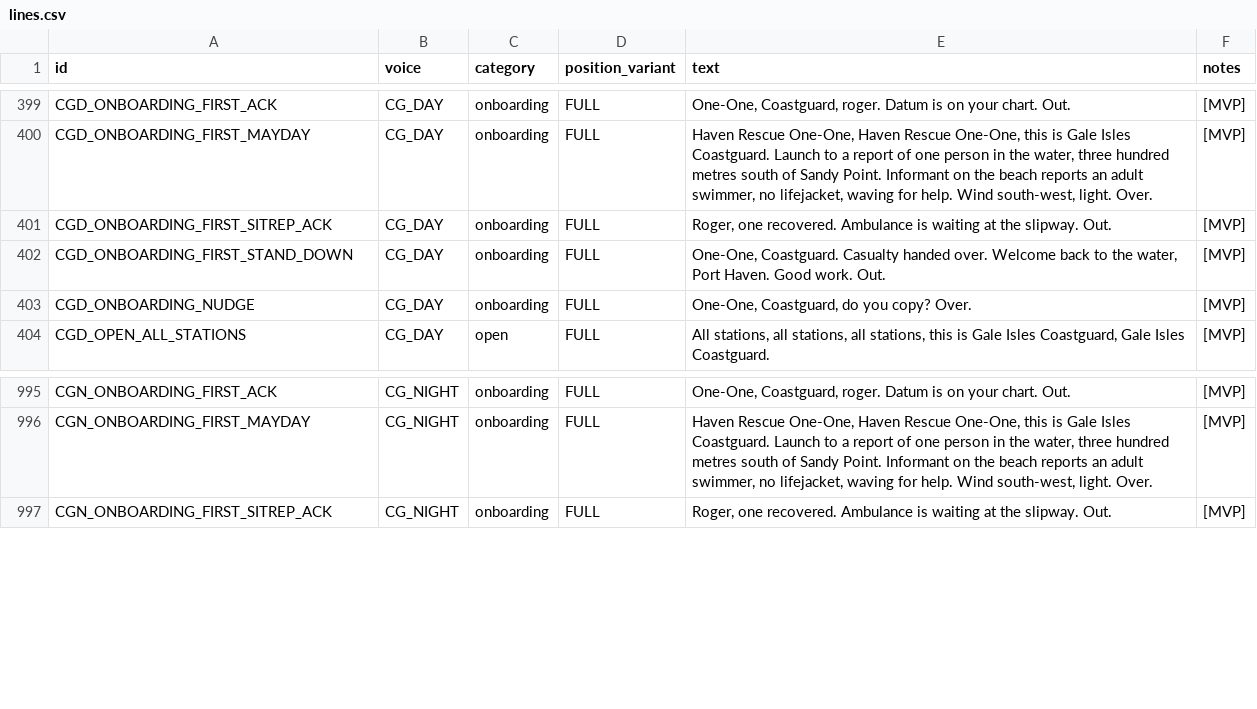
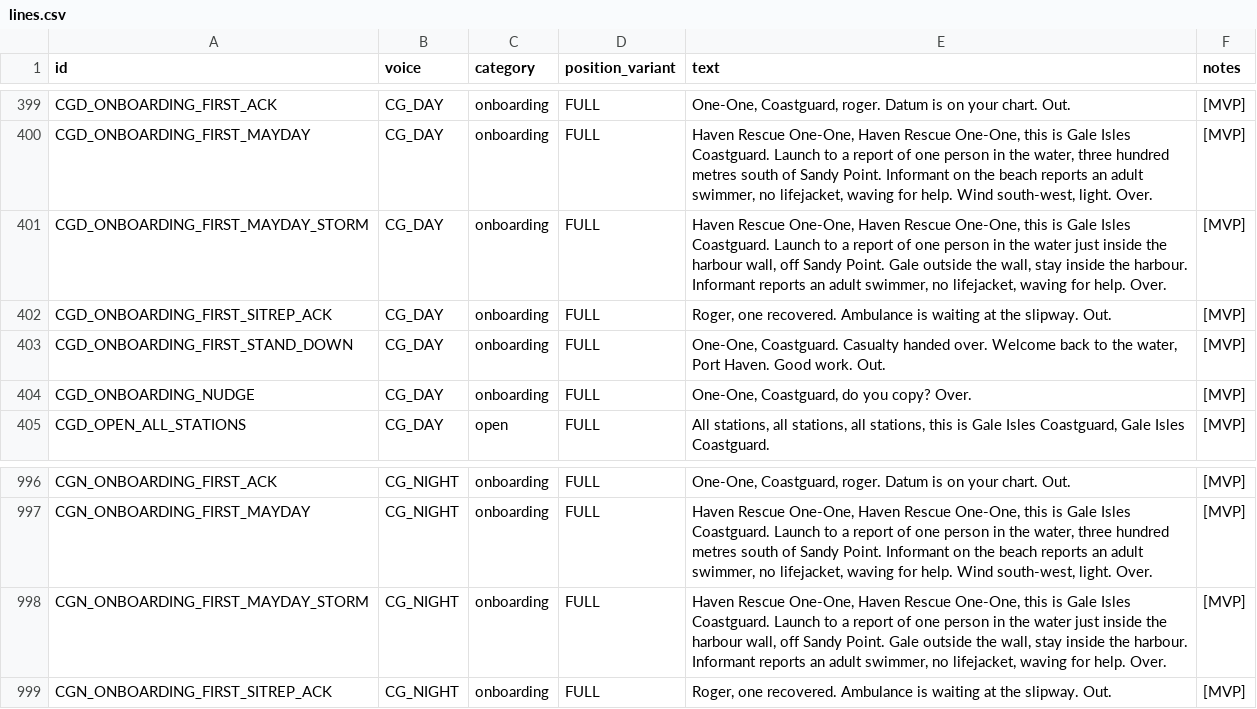
Before and after one commit to B0gsto/mayday-sea-rescue, a CSV file: assets/voice/lines.csv, drawn as a sheet; only a part is shown, gaps mark what is left out.

```diff
--- a/assets/voice/lines.csv
+++ b/assets/voice/lines.csv
@@ -400,2 +400,3 @@ CGD_ONBOARDING_FIRST_ACK,CG_DAY,onboarding,FULL,"One-One, Coastguard, roger. Dat
 CGD_ONBOARDING_FIRST_MAYDAY,CG_DAY,onboarding,FULL,"Haven Rescue One-One, Haven Rescue One-One, this is Gale Isles Coastguard. Launch to a report of one person in the water, three hundred metres south of Sandy Point. Informant on the beach reports an adult swimmer, no lifejacket, waving for help. Wind south-west, light. Over.",[MVP]
+CGD_ONBOARDING_FIRST_MAYDAY_STORM,CG_DAY,onboarding,FULL,"Haven Rescue One-One, Haven Rescue One-One, this is Gale Isles Coastguard. Launch to a report of one person in the water just inside the harbour wall, off Sandy Point. Gale outside the wall, stay inside the harbour. Informant reports an adult swimmer, no lifejacket, waving for help. Over.",[MVP]
 CGD_ONBOARDING_FIRST_SITREP_ACK,CG_DAY,onboarding,FULL,"Roger, one recovered. Ambulance is waiting at the slipway. Out.",[MVP]
@@ -996,2 +997,3 @@ CGN_ONBOARDING_FIRST_ACK,CG_NIGHT,onboarding,FULL,"One-One, Coastguard, roger. D
 CGN_ONBOARDING_FIRST_MAYDAY,CG_NIGHT,onboarding,FULL,"Haven Rescue One-One, Haven Rescue One-One, this is Gale Isles Coastguard. Launch to a report of one person in the water, three hundred metres south of Sandy Point. Informant on the beach reports an adult swimmer, no lifejacket, waving for help. Wind south-west, light. Over.",[MVP]
+CGN_ONBOARDING_FIRST_MAYDAY_STORM,CG_NIGHT,onboarding,FULL,"Haven Rescue One-One, Haven Rescue One-One, this is Gale Isles Coastguard. Launch to a report of one person in the water just inside the harbour wall, off Sandy Point. Gale outside the wall, stay inside the harbour. Informant reports an adult swimmer, no lifejacket, waving for help. Over.",[MVP]
 CGN_ONBOARDING_FIRST_SITREP_ACK,CG_NIGHT,onboarding,FULL,"Roger, one recovered. Ambulance is waiting at the slipway. Out.",[MVP]
```
Also changed, not shown: 11 other files.
